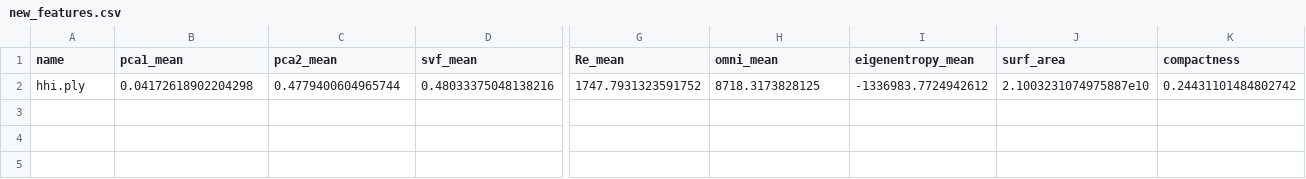
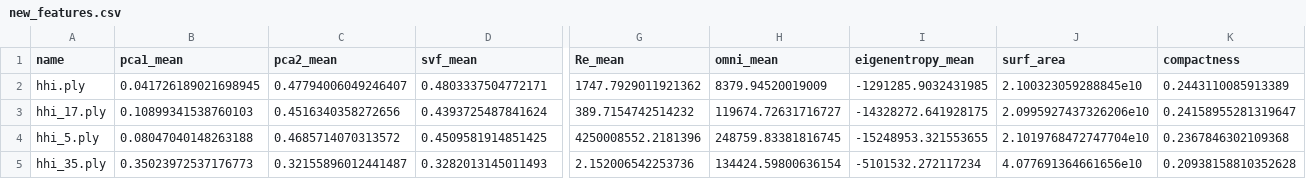
Before and after one commit to briansenas/TFG_NRPCQA, a CSV file: NR3DQA/feature_extract_pc/features/new_features.csv, drawn as a sheet; only a part is shown, gaps mark what is left out; rows hold the shown columns only; the diff covers the shown part only; the diff names each change by its address in the sheet, - before the commit and + after, or states it on an @@ line.

```diff
--- a/NR3DQA/feature_extract_pc/features/new_features.csv
+++ b/NR3DQA/feature_extract_pc/features/new_features.csv
-B2 (pca1_mean): 0.04172618902204298
+B2 (pca1_mean): 0.041726189021698945
-C2 (pca2_mean): 0.4779400604965744
+C2 (pca2_mean): 0.47794006049246407
-D2 (svf_mean): 0.48033375048138216
+D2 (svf_mean): 0.4803337504772171
-G2 (Re_mean): 1747.7931323591752
+G2 (Re_mean): 1747.7929011921362
-H2 (omni_mean): 8718.3173828125
+H2 (omni_mean): 8379.94520019009
-I2 (eigenentropy_mean): -1336983.7724942612
+I2 (eigenentropy_mean): -1291285.9032431985
-J2 (surf_area): 2.1003231074975887e10
+J2 (surf_area): 2.100323059288845e10
-K2 (compactness): 0.24431101484802742
+K2 (compactness): 0.2443110085913389
+row 3: hhi_17.ply | 0.10899341538760103 | 0.4516340358272656 | 0.4393725487841624 | 389.7154742514232 | 119674.72631716727 | -14328272.641928175 | 2.0995927437326206e10 | 0.24158955281319647
+row 4: hhi_5.ply | 0.08047040148263188 | 0.4685714070313572 | 0.4509581914851425 | 4250008552.2181396 | 248759.83381816745 | -15248953.321553655 | 2.1019768472747704e10 | 0.2367846302109368
+row 5: hhi_35.ply | 0.35023972537176773 | 0.32155896012441487 | 0.3282013145011493 | 2.152006542253736 | 134424.59800636154 | -5101532.272117234 | 4.077691364661656e10 | 0.20938158810352628
```
Also changed, not shown: 1 edited cell elsewhere in this file, 4 other files.
